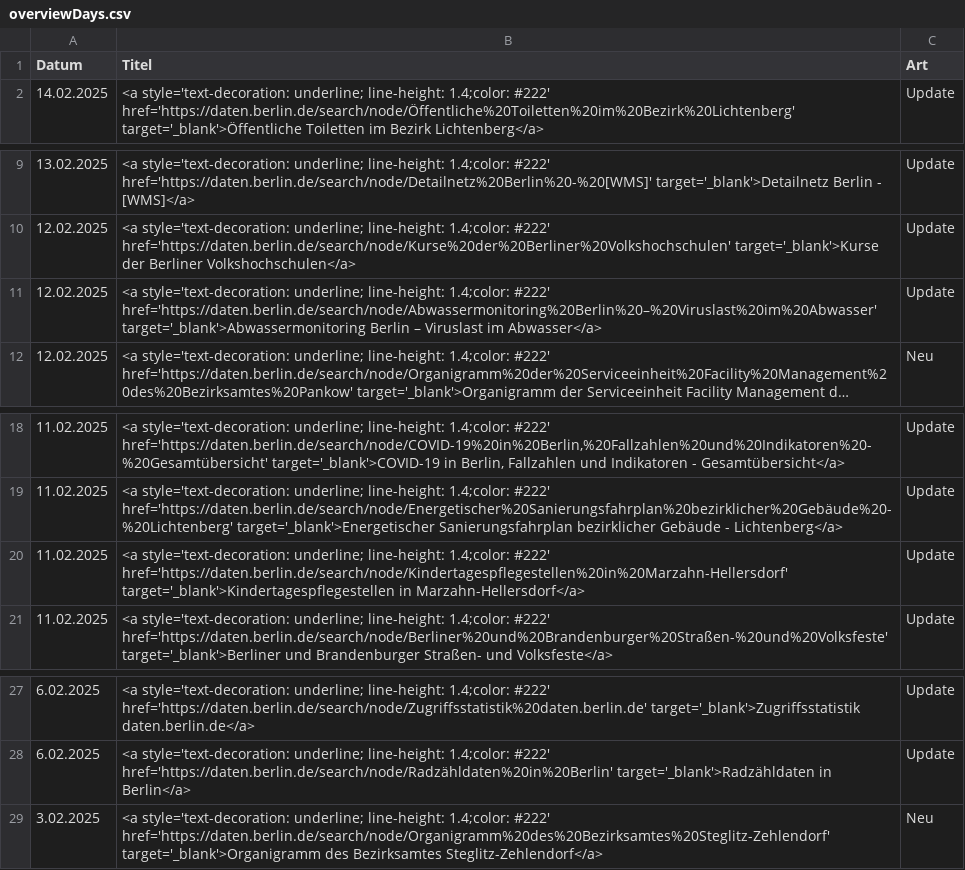
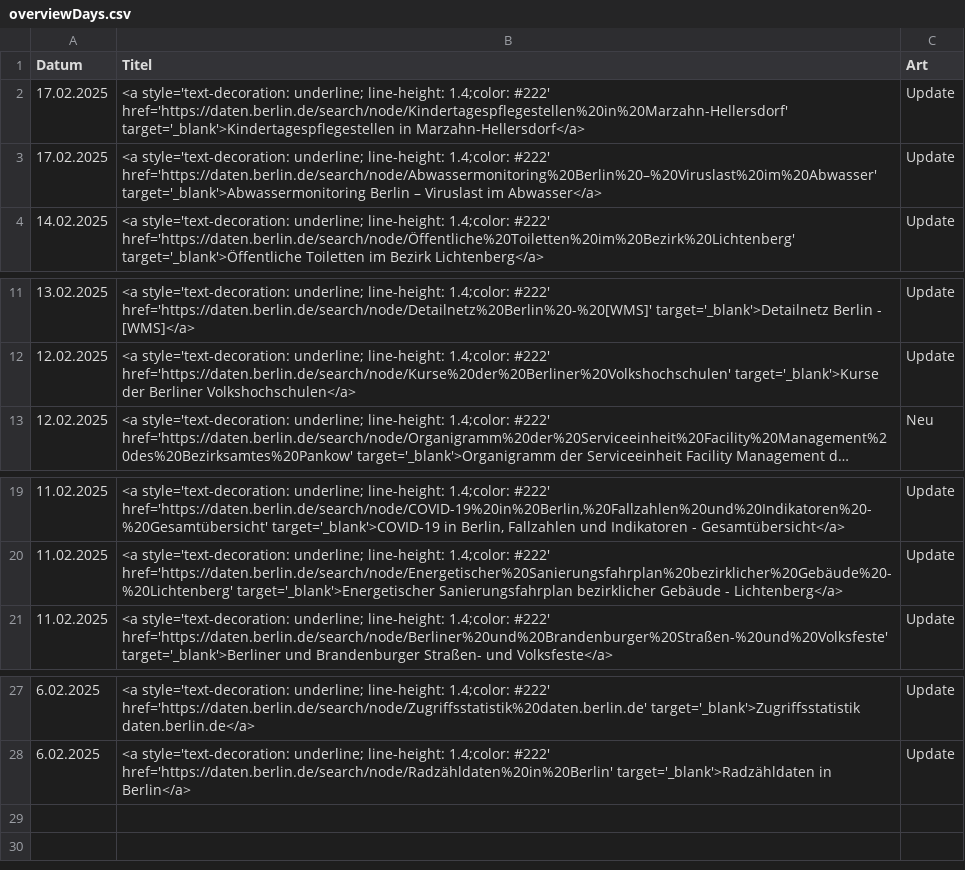
Before and after one commit to technologiestiftung/odis-opendata-vis, a CSV file: data/overviewDays.csv, drawn as a sheet; only a part is shown, gaps mark what is left out; long unchanged cells end in …; removed rows and columns are numbered as before the commit, all else as after; the diff names each change by its address in the sheet, - before the commit and + after, or states it on an @@ line.

```diff
--- a/data/overviewDays.csv
+++ b/data/overviewDays.csv
+row 2: 17.02.2025 | <a style='text-decoration: underline; line-height: 1.4;color: #222' href='https://daten.berlin.de/search/node/Kindertagespflegestellen%20in%20Marzahn-Hellersdorf' target='_blank'>Kindertagespflegestellen in Marzahn-Hellersdorf</a> | Update
+row 3: 17.02.2025 | <a style='text-decoration: underline; line-height: 1.4;color: #222' href='https://daten.berlin.de/search/node/Abwassermonitoring%20Berlin%20–%20Viruslast%20im%20Abwasser' target='_blank'>Abwassermonitoring Berlin – Viruslast im Abwasser</a> | Update
-row 11: 12.02.2025 | <a style='text-decoration: underline; line-height: 1.4;color: #222' href='https://daten.berlin.de/search/node/Abwassermonitoring%20Berlin%20–%20Viruslast%20im%20Abwasser' target='_blank'>Abwassermonitoring Berlin – Viruslast im Abwasser</a> | Update
-row 20: 11.02.2025 | <a style='text-decoration: underline; line-height: 1.4;color: #222' href='https://daten.berlin.de/search/node/Kindertagespflegestellen%20in%20Marzahn-Hellersdorf' target='_blank'>Kindertagespflegestellen in Marzahn-Hellersdorf</a> | Update
-row 29: 3.02.2025 | <a style='text-decoration: underline; line-height: 1.4;color: #222' href='https://daten.berlin.de/search/node/Organigramm%20des%20Bezirksamtes%20Steglitz-Zehlendorf' target='_blank'>Organigramm des Bezirksamtes Steglitz-Zehlendorf</a> | Neu
```
Also changed, not shown: 1 other file.
